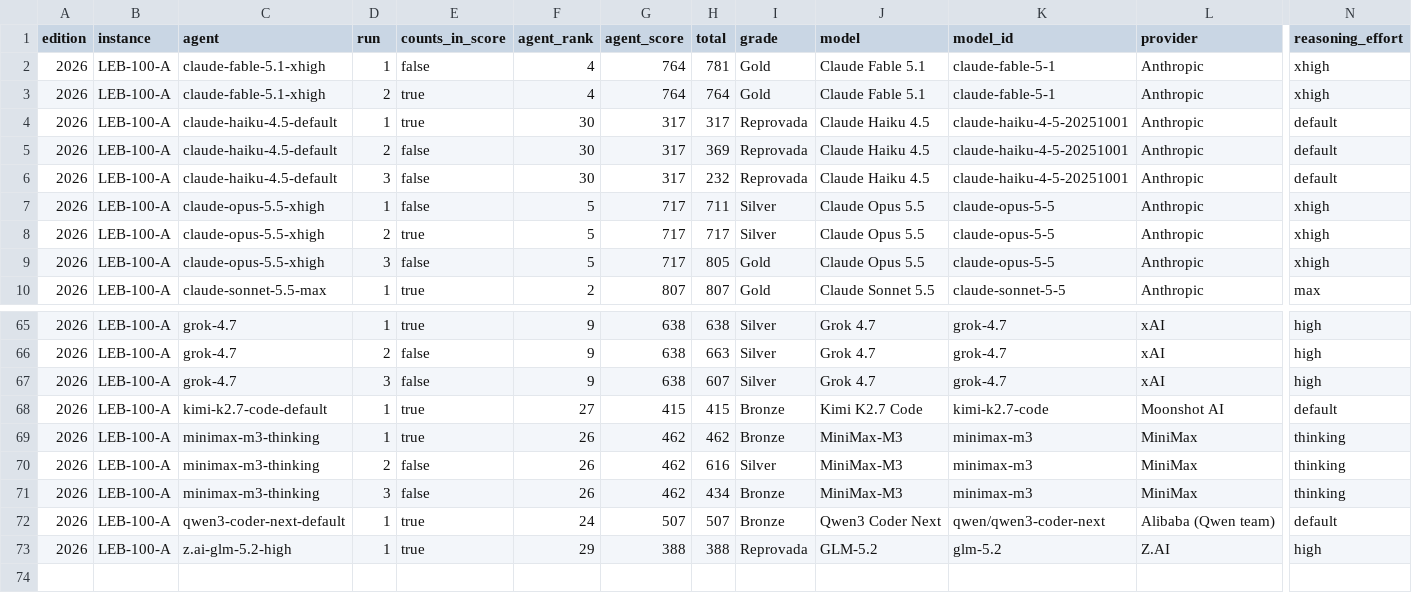
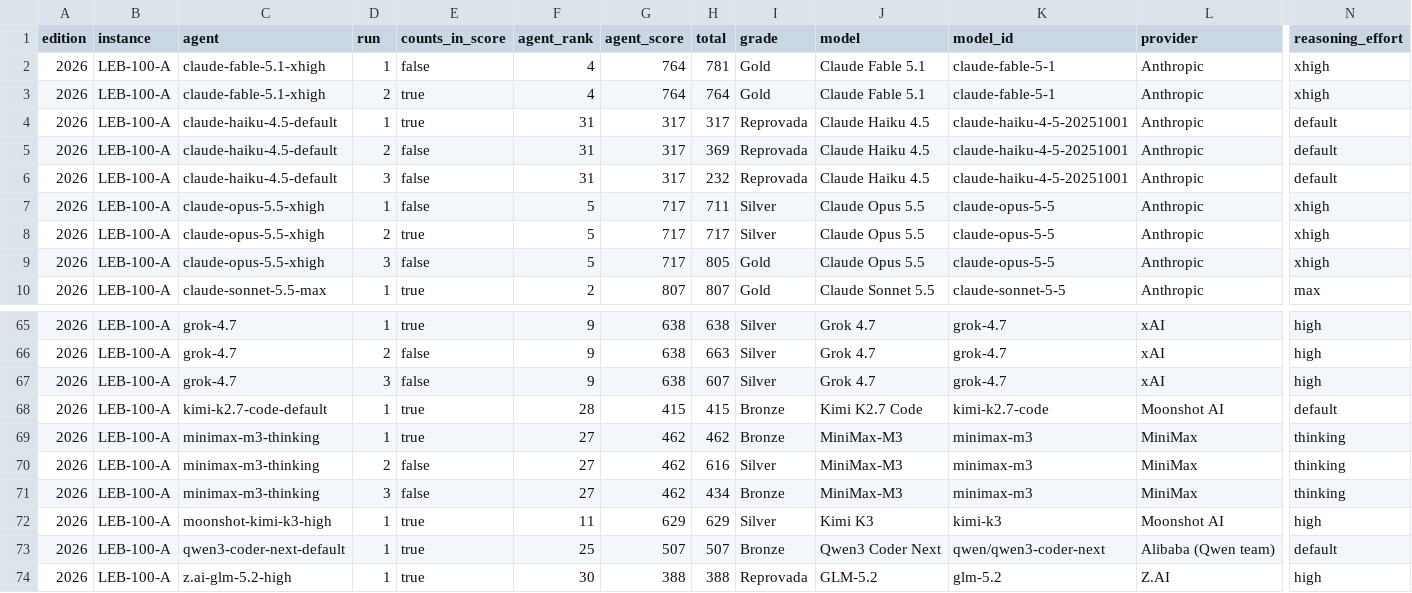
Before and after one commit to samirhvbr/samirhv-site, a CSV file: samirhv/public/data/ai-benchmark/runs.csv, drawn as a sheet; only a part is shown, gaps mark what is left out; addresses are those after the commit; rows hold the shown columns only; the diff covers the shown part only; the diff names each change by its address in the sheet, - before the commit and + after, or states it on an @@ line.

```diff
--- a/samirhv/public/data/ai-benchmark/runs.csv
+++ b/samirhv/public/data/ai-benchmark/runs.csv
-F4:F6 (agent_rank): 30
+F4:F6 (agent_rank): 31
-F68 (agent_rank): 27
+F68 (agent_rank): 28
-F69:F71 (agent_rank): 26
+F69:F71 (agent_rank): 27
+row 72: 2026 | LEB-100-A | moonshot-kimi-k3-high | 1 | true | 11 | 629 | 629 | Silver | Kimi K3 | kimi-k3 | Moonshot AI | high
-F73 (agent_rank): 24
+F73 (agent_rank): 25
-F74 (agent_rank): 29
+F74 (agent_rank): 30
```
Also changed, not shown: 38 edited cells elsewhere in this file, samirhv/public/data/ai-benchmark/flaws.csv, 6 other files.
